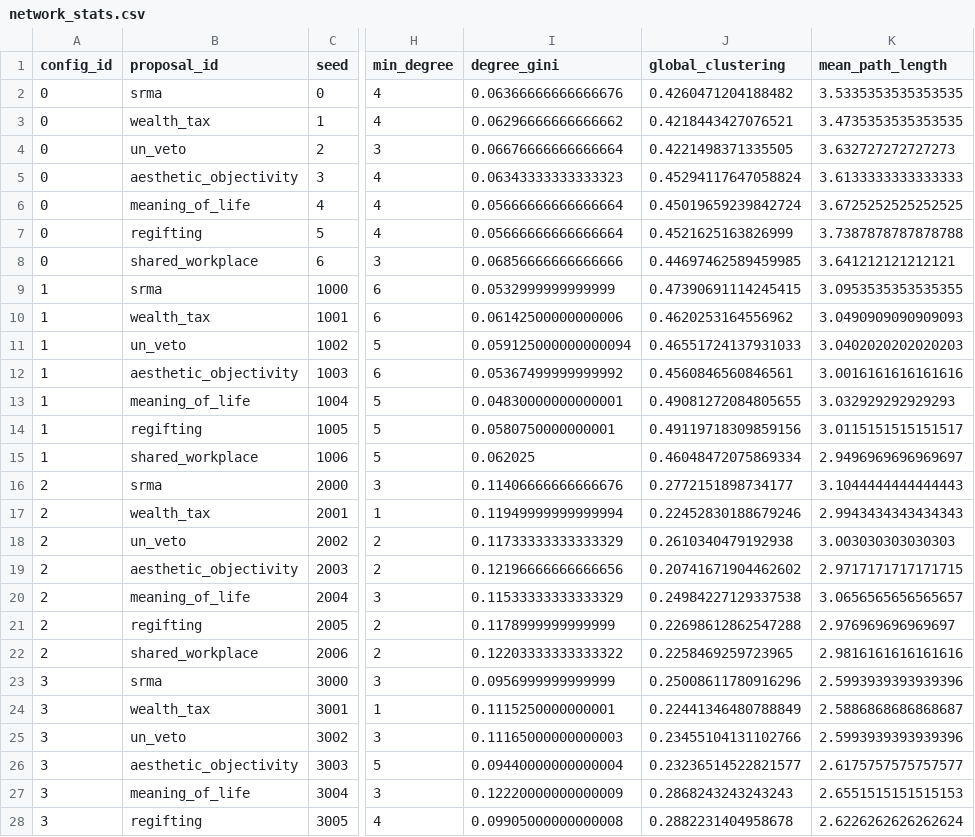
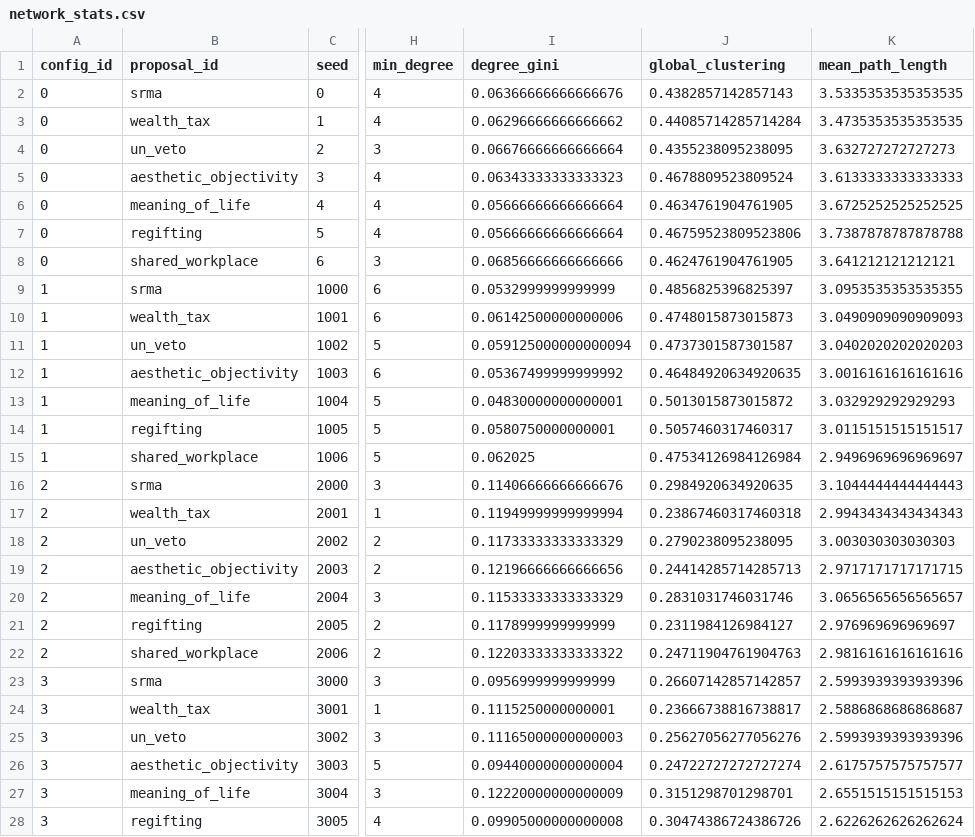
Before and after one commit to ZJU-Computational-Social-Science-Lab/fos, a CSV file: data/networks/network_stats.csv, drawn as a sheet; only a part is shown, gaps mark what is left out; the diff covers the shown part only; the diff names each change by its address in the sheet, - before the commit and + after, or states it on an @@ line.

```diff
--- a/data/networks/network_stats.csv
+++ b/data/networks/network_stats.csv
-J2 (global_clustering): 0.4260471204188482
+J2 (global_clustering): 0.4382857142857143
-J3 (global_clustering): 0.4218443427076521
+J3 (global_clustering): 0.44085714285714284
-J4 (global_clustering): 0.4221498371335505
+J4 (global_clustering): 0.4355238095238095
-J5 (global_clustering): 0.45294117647058824
+J5 (global_clustering): 0.4678809523809524
-J6 (global_clustering): 0.45019659239842724
+J6 (global_clustering): 0.4634761904761905
-J7 (global_clustering): 0.4521625163826999
+J7 (global_clustering): 0.46759523809523806
-J8 (global_clustering): 0.44697462589459985
+J8 (global_clustering): 0.4624761904761905
-J9 (global_clustering): 0.47390691114245415
+J9 (global_clustering): 0.4856825396825397
-J10 (global_clustering): 0.4620253164556962
+J10 (global_clustering): 0.4748015873015873
-J11 (global_clustering): 0.46551724137931033
+J11 (global_clustering): 0.4737301587301587
-J12 (global_clustering): 0.4560846560846561
+J12 (global_clustering): 0.46484920634920635
-J13 (global_clustering): 0.49081272084805655
+J13 (global_clustering): 0.5013015873015872
-J14 (global_clustering): 0.49119718309859156
+J14 (global_clustering): 0.5057460317460317
-J15 (global_clustering): 0.46048472075869334
+J15 (global_clustering): 0.47534126984126984
-J16 (global_clustering): 0.2772151898734177
+J16 (global_clustering): 0.2984920634920635
-J17 (global_clustering): 0.22452830188679246
+J17 (global_clustering): 0.23867460317460318
-J18 (global_clustering): 0.2610340479192938
+J18 (global_clustering): 0.2790238095238095
-J19 (global_clustering): 0.20741671904462602
+J19 (global_clustering): 0.24414285714285713
-J20 (global_clustering): 0.24984227129337538
+J20 (global_clustering): 0.2831031746031746
-J21 (global_clustering): 0.22698612862547288
+J21 (global_clustering): 0.2311984126984127
-J22 (global_clustering): 0.2258469259723965
+J22 (global_clustering): 0.24711904761904763
-J23 (global_clustering): 0.25008611780916296
+J23 (global_clustering): 0.26607142857142857
-J24 (global_clustering): 0.22441346480788849
+J24 (global_clustering): 0.23666738816738817
-J25 (global_clustering): 0.23455104131102766
+J25 (global_clustering): 0.25627056277056276
-J26 (global_clustering): 0.23236514522821577
+J26 (global_clustering): 0.24722727272727274
-J27 (global_clustering): 0.2868243243243243
+J27 (global_clustering): 0.3151298701298701
-J28 (global_clustering): 0.2882231404958678
+J28 (global_clustering): 0.30474386724386726
```
Also changed, not shown: 99 edited cells elsewhere in this file, data/configs/run_matrix.csv, 3 other files.
